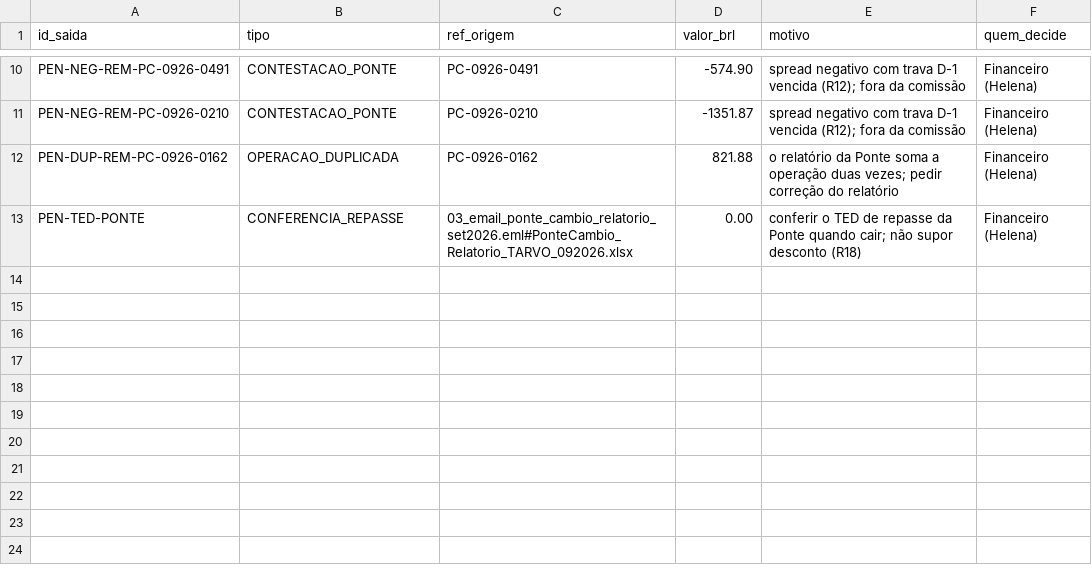
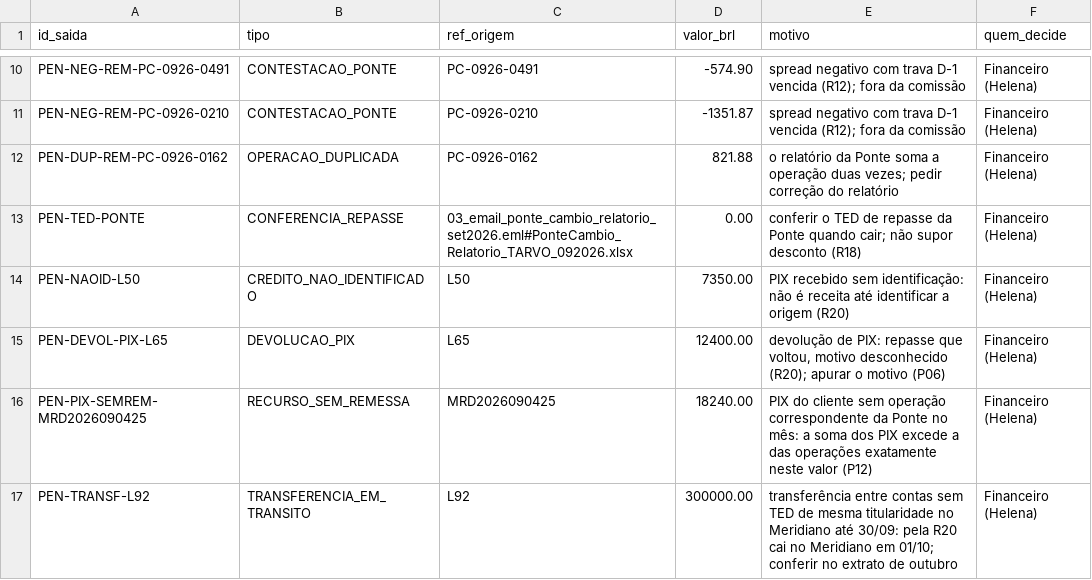
Before and after one commit to Tamura-cloud/DesbravadoresBarte, a CSV file: saida/pendencias.csv, drawn as a sheet; only a part is shown, gaps mark what is left out.

```diff
--- a/saida/pendencias.csv
+++ b/saida/pendencias.csv
@@ -13 +13,5 @@ PEN-DUP-REM-PC-0926-0162;OPERACAO_DUPLICADA;PC-0926-0162;821.88;"o relatório da
 PEN-TED-PONTE;CONFERENCIA_REPASSE;03_email_ponte_cambio_relatorio_set2026.eml#PonteCambio_Relatorio_TARVO_092026.xlsx;0.00;"conferir o TED de repasse da Ponte quando cair; não supor desconto (R18)";Financeiro (Helena)
+PEN-NAOID-L50;CREDITO_NAO_IDENTIFICADO;L50;7350.00;PIX recebido sem identificação: não é receita até identificar a origem (R20);Financeiro (Helena)
+PEN-DEVOL-PIX-L65;DEVOLUCAO_PIX;L65;12400.00;"devolução de PIX: repasse que voltou, motivo desconhecido (R20); apurar o motivo (P06)";Financeiro (Helena)
+PEN-PIX-SEMREM-MRD2026090425;RECURSO_SEM_REMESSA;MRD2026090425;18240.00;PIX do cliente sem operação correspondente da Ponte no mês: a soma dos PIX excede a das operações exatamente neste valor (P12);Financeiro (Helena)
+PEN-TRANSF-L92;TRANSFERENCIA_EM_TRANSITO;L92;300000.00;"transferência entre contas sem TED de mesma titularidade no Meridiano até 30/09: pela R20 cai no Meridiano em 01/10; conferir no extrato de outubro";Financeiro (Helena)
```
Also changed, not shown: 9 other files.
